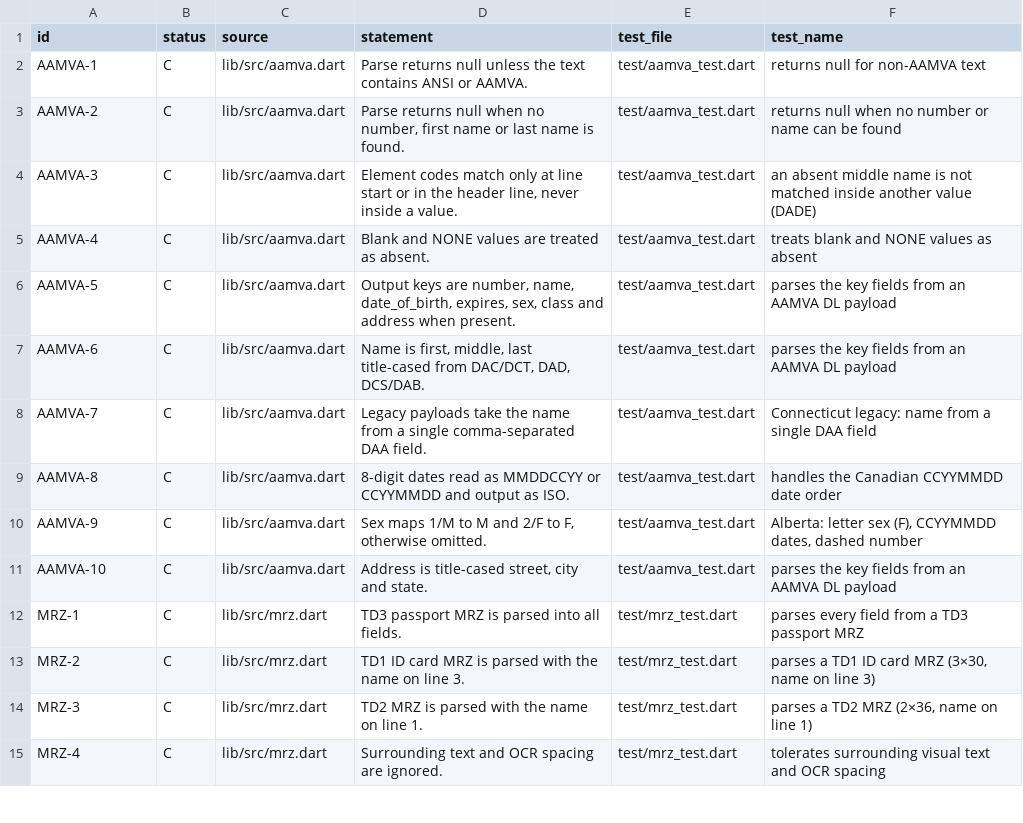
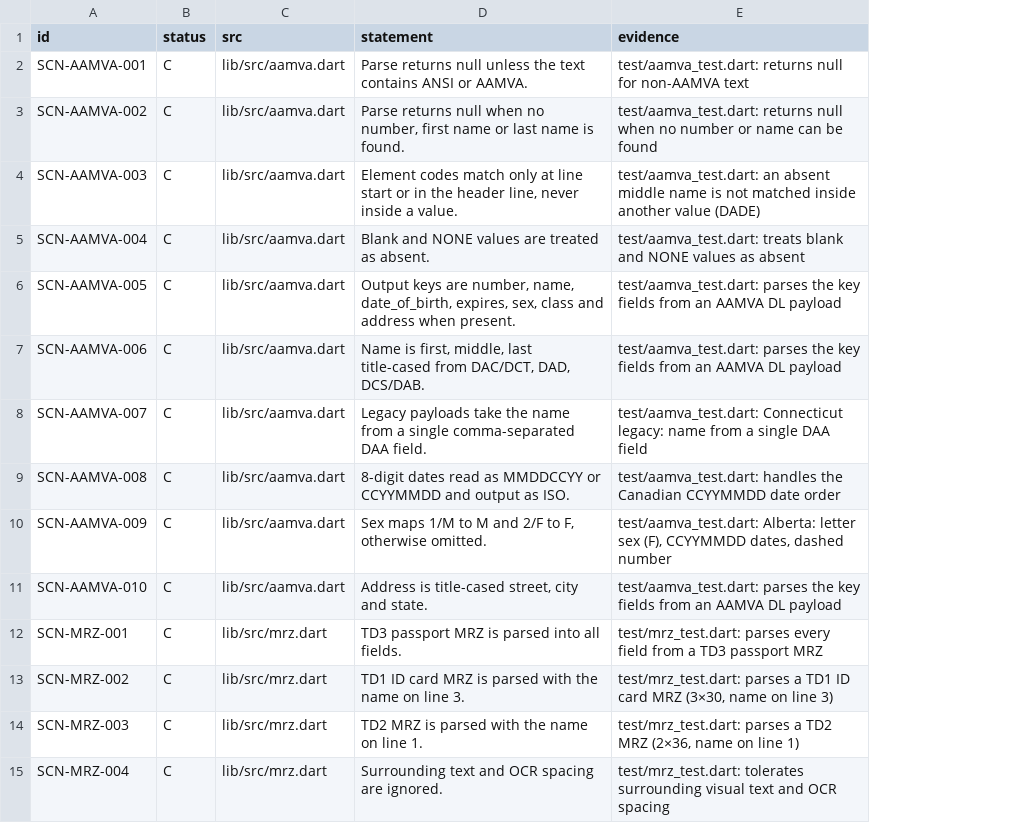
Before and after one commit to needyaz/scanid, a TSV file: spec/requirements.tsv, drawn as a sheet; only a part is shown; removed rows and columns are numbered as before the commit, all else as after; the diff covers the shown part only; the diff names each change by its address in the sheet, - before the commit and + after, or states it on an @@ line.

Commit message:
Convert spec table to the standard id/status/src/statement/evidence format
Rename requirement ids to SCN-AAMVA-001, SCN-MRZ-001 and SCN-CAP-001 style,
merge test_file/test_name into a single evidence column naming the test case,
and rename the ids in SPEC.md to match. All 28 requirements and their coverage
are kept; SCN-MRZ-007 now also cites the both-dates-fail test.

Fixes needyaz/libs-private-issues#3

```diff
--- a/spec/requirements.tsv
+++ b/spec/requirements.tsv
-column E (test_file), rows 2-15: test/aamva_test.dart | test/aamva_test.dart | test/aamva_test.dart | test/aamva_test.dart | test/aamva_test.dart | test/aamva_test.dart | test/aamva_test.dart | test/aamva_test.dart | test/aamva_test.dart | test/aamva_test.dart | test/mrz_test.dart | test/mrz_test.dart | test/mrz_test.dart | test/mrz_test.dart
-column F (test_name), rows 2-15: returns null for non-AAMVA text | returns null when no number or name can be found | an absent middle name is not matched inside another value (DADE) | treats blank and NONE values as absent | parses the key fields from an AAMVA DL payload | parses the key fields from an AAMVA DL payload | Connecticut legacy: name from a single DAA field | handles the Canadian CCYYMMDD date order | Alberta: letter sex (F), CCYYMMDD dates, dashed number | parses the key fields from an AAMVA DL payload | parses every field from a TD3 passport MRZ | parses a TD1 ID card MRZ (3×30, name on line 3) | parses a TD2 MRZ (2×36, name on line 1) | tolerates surrounding visual text and OCR spacing
+column E (evidence), rows 2-15: test/aamva_test.dart: returns null for non-AAMVA text | test/aamva_test.dart: returns null when no number or name can be found | test/aamva_test.dart: an absent middle name is not matched inside another value (DADE) | test/aamva_test.dart: treats blank and NONE values as absent | test/aamva_test.dart: parses the key fields from an AAMVA DL payload | test/aamva_test.dart: parses the key fields from an AAMVA DL payload | test/aamva_test.dart: Connecticut legacy: name from a single DAA field | test/aamva_test.dart: handles the Canadian CCYYMMDD date order | test/aamva_test.dart: Alberta: letter sex (F), CCYYMMDD dates, dashed number | test/aamva_test.dart: parses the key fields from an AAMVA DL payload | test/mrz_test.dart: parses every field from a TD3 passport MRZ | test/mrz_test.dart: parses a TD1 ID card MRZ (3×30, name on line 3) | test/mrz_test.dart: parses a TD2 MRZ (2×36, name on line 1) | test/mrz_test.dart: tolerates surrounding visual text and OCR spacing
-C1: source
+C1: src
-A2 (id): AAMVA-1
+A2 (id): SCN-AAMVA-001
-A3 (id): AAMVA-2
+A3 (id): SCN-AAMVA-002
-A4 (id): AAMVA-3
+A4 (id): SCN-AAMVA-003
-A5 (id): AAMVA-4
+A5 (id): SCN-AAMVA-004
-A6 (id): AAMVA-5
+A6 (id): SCN-AAMVA-005
-A7 (id): AAMVA-6
+A7 (id): SCN-AAMVA-006
-A8 (id): AAMVA-7
+A8 (id): SCN-AAMVA-007
-A9 (id): AAMVA-8
+A9 (id): SCN-AAMVA-008
-A10 (id): AAMVA-9
+A10 (id): SCN-AAMVA-009
-A11 (id): AAMVA-10
+A11 (id): SCN-AAMVA-010
-A12 (id): MRZ-1
+A12 (id): SCN-MRZ-001
-A13 (id): MRZ-2
+A13 (id): SCN-MRZ-002
-A14 (id): MRZ-3
+A14 (id): SCN-MRZ-003
-A15 (id): MRZ-4
+A15 (id): SCN-MRZ-004
```
Also changed, not shown: 14 edited cells elsewhere in this file, 1 other file.
